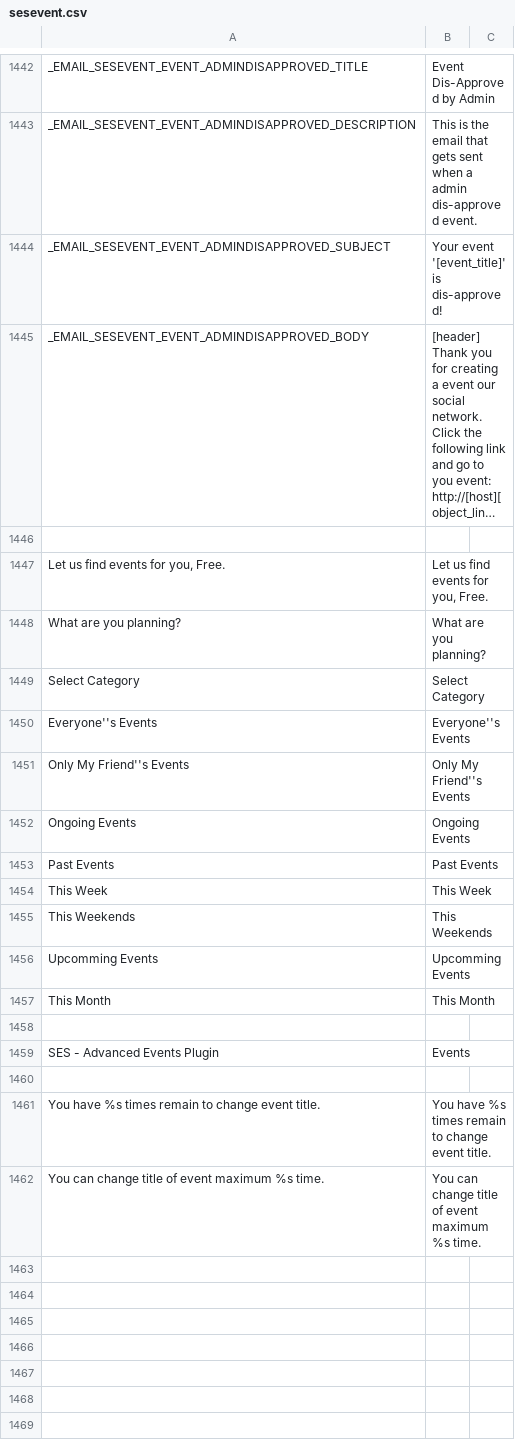
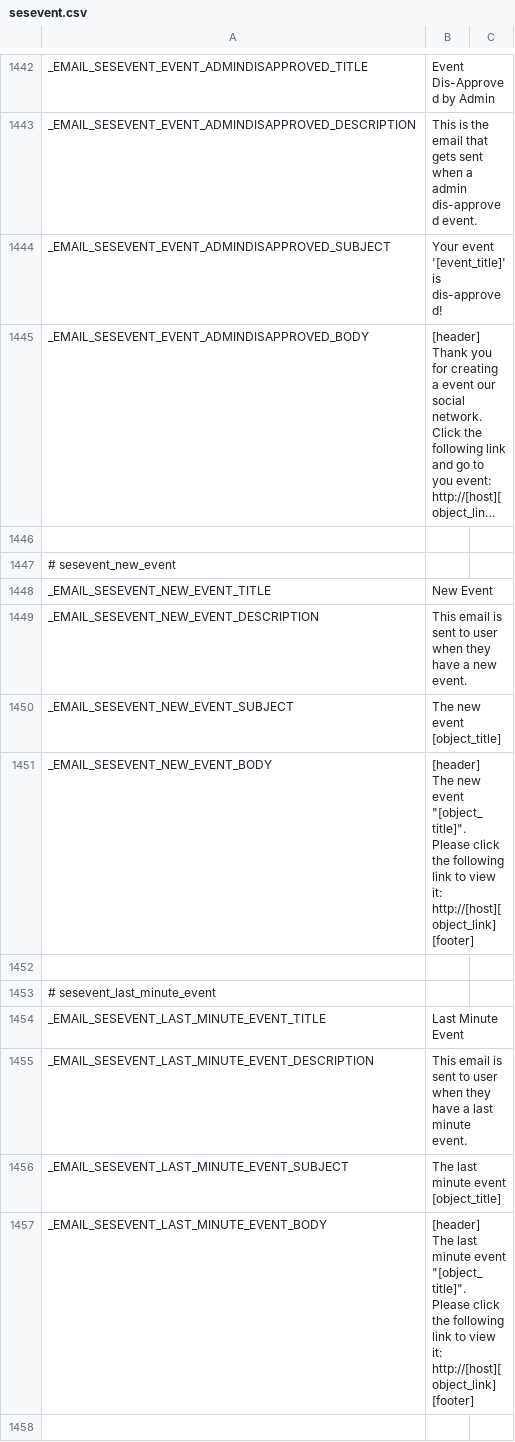
Before and after one commit to debu99/dan-doen-we-dat, a CSV file: application/web/DocumentRoot/application/languages/en/sesevent.csv, drawn as a sheet; only a part is shown, gaps mark what is left out; the shorter side is filled out with more unchanged rows; long unchanged cells end in …; ↵ is a line break in a cell; the diff covers the shown part only; the diff names each change by its address in the sheet, - before the commit and + after, or states it on an @@ line.

Commit message:
DAN-17: Add option on email setting page

```diff
--- a/application/web/DocumentRoot/application/languages/en/sesevent.csv
+++ b/application/web/DocumentRoot/application/languages/en/sesevent.csv
+row 1447: # sesevent_new_event
+row 1448: _EMAIL_SESEVENT_NEW_EVENT_TITLE | New Event
+row 1449: _EMAIL_SESEVENT_NEW_EVENT_DESCRIPTION | This email is sent to user when they have a new event.
+row 1450: _EMAIL_SESEVENT_NEW_EVENT_SUBJECT | The new event [object_title]
+row 1451: _EMAIL_SESEVENT_NEW_EVENT_BODY | [header] ↵ The new event "[object_title]". Please click the following link to view it: ↵ http://[host][object_link] ↵ [footer]
+row 1452: (empty)
+row 1453: # sesevent_last_minute_event
+row 1454: _EMAIL_SESEVENT_LAST_MINUTE_EVENT_TITLE | Last Minute Event
+row 1455: _EMAIL_SESEVENT_LAST_MINUTE_EVENT_DESCRIPTION | This email is sent to user when they have a last minute event.
+row 1456: _EMAIL_SESEVENT_LAST_MINUTE_EVENT_SUBJECT | The last minute event [object_title]
+row 1457: _EMAIL_SESEVENT_LAST_MINUTE_EVENT_BODY | [header] ↵ The last minute event "[object_title]". Please click the following link to view it: ↵ http://[host][object_link] ↵ [footer]
+row 1458: (empty)
```
Also changed, not shown: 12 added rows elsewhere in this file, 1 other file.
